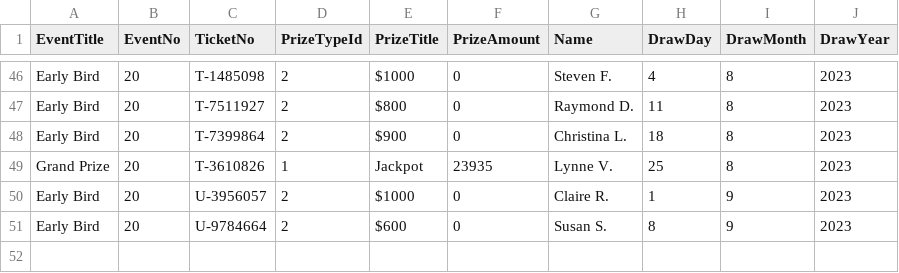
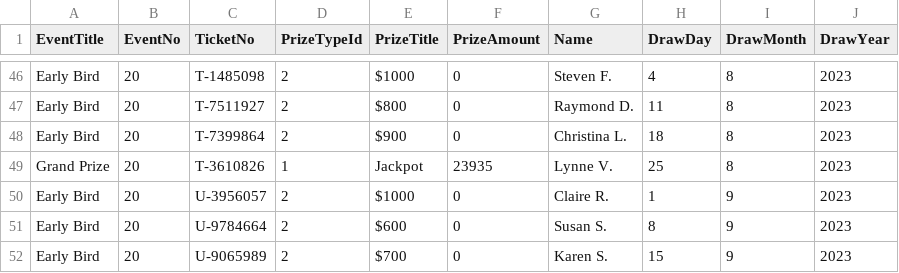
Before and after one commit to AscendFS/winners-list, a CSV file: uhkfraffle.5050central.com$winners.csv, drawn as a sheet; only a part is shown, gaps mark what is left out; the diff names each change by its address in the sheet, - before the commit and + after, or states it on an @@ line.

Commit message:
Update uhkfraffle.5050central.com$winners.csv

```diff
--- a/uhkfraffle.5050central.com$winners.csv
+++ b/uhkfraffle.5050central.com$winners.csv
+row 52: Early Bird | 20 | U-9065989 | 2 | $700 | 0 | Karen S. | 15 | 9 | 2023
```
